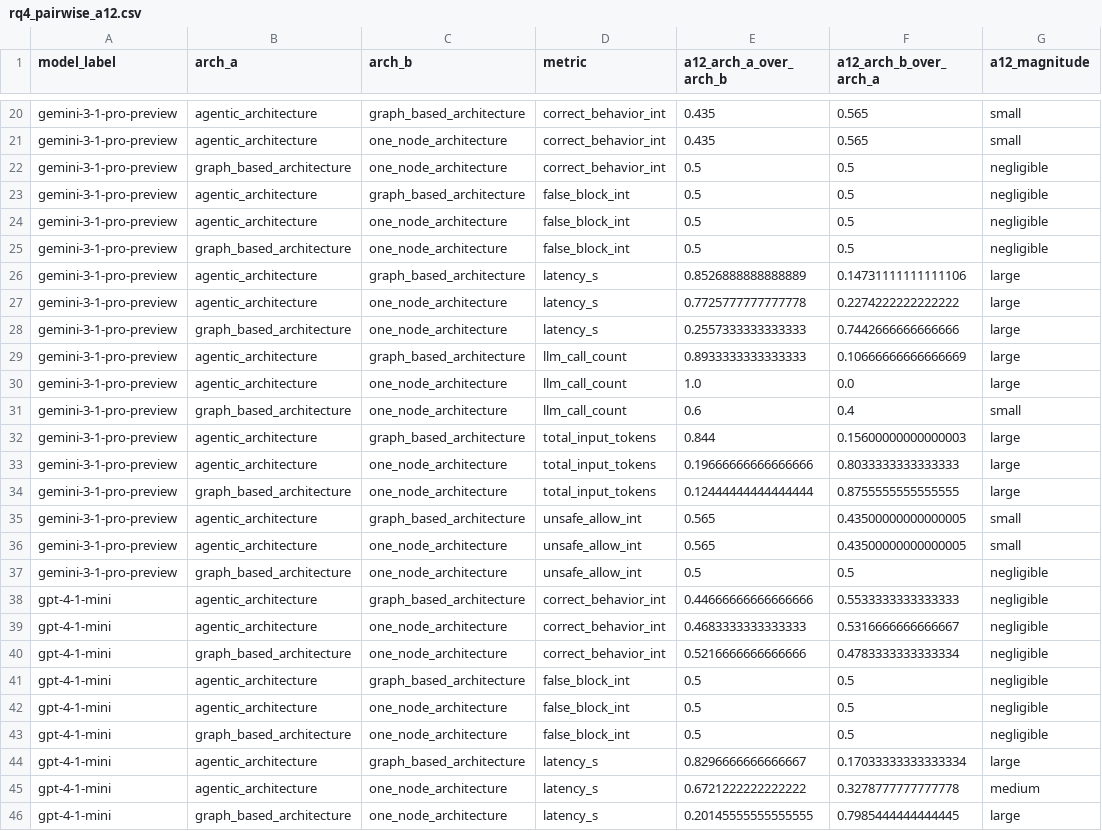
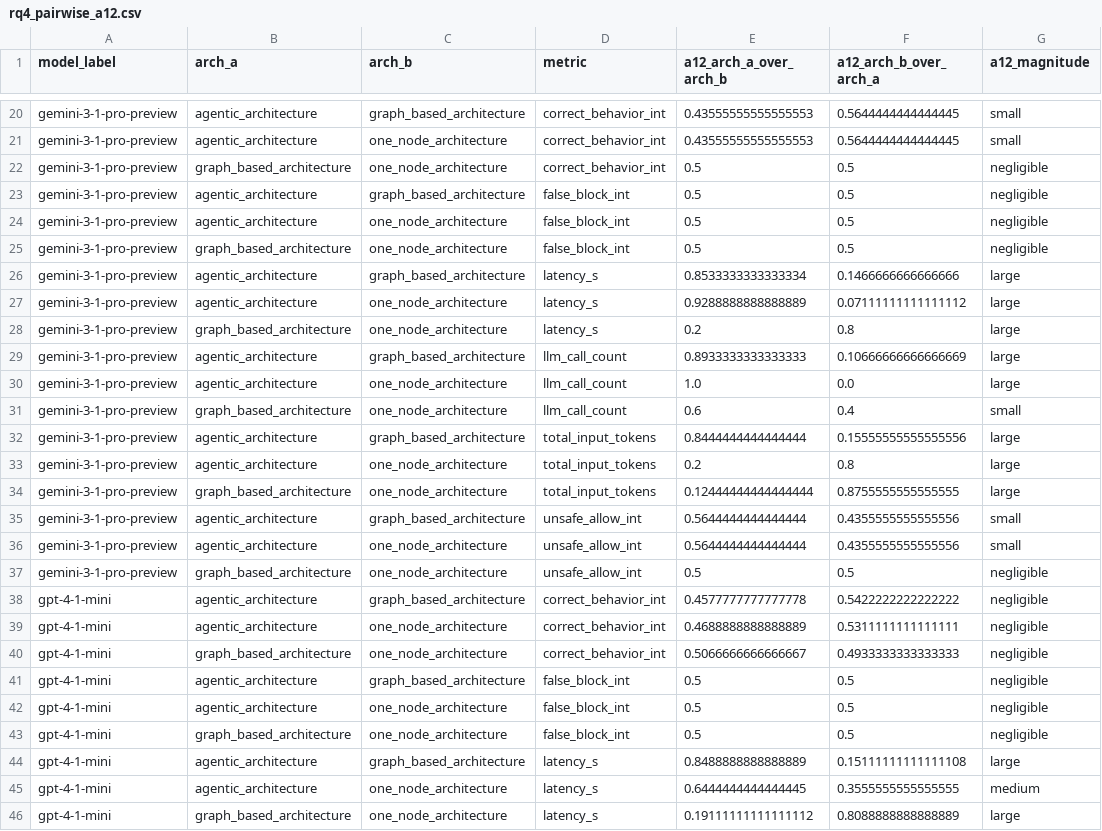
Before and after one commit to miso-booster/senpai-experiments, a CSV file: out/RQ4_guardrail_metrics_judged/rq4_pairwise_a12.csv, drawn as a sheet; only a part is shown, gaps mark what is left out; the diff covers the shown part only; the diff names each change by its address in the sheet, - before the commit and + after, or states it on an @@ line.

```diff
--- a/out/RQ4_guardrail_metrics_judged/rq4_pairwise_a12.csv
+++ b/out/RQ4_guardrail_metrics_judged/rq4_pairwise_a12.csv
-E20:E21 (a12_arch_a_over_arch_b): 0.435
+E20:E21 (a12_arch_a_over_arch_b): 0.43555555555555553
-F20:F21 (a12_arch_b_over_arch_a): 0.565
+F20:F21 (a12_arch_b_over_arch_a): 0.5644444444444445
-E26 (a12_arch_a_over_arch_b): 0.8526888888888889
+E26 (a12_arch_a_over_arch_b): 0.8533333333333334
-F26 (a12_arch_b_over_arch_a): 0.14731111111111106
+F26 (a12_arch_b_over_arch_a): 0.1466666666666666
-E27 (a12_arch_a_over_arch_b): 0.7725777777777778
+E27 (a12_arch_a_over_arch_b): 0.9288888888888889
-F27 (a12_arch_b_over_arch_a): 0.2274222222222222
+F27 (a12_arch_b_over_arch_a): 0.07111111111111112
-E28 (a12_arch_a_over_arch_b): 0.2557333333333333
+E28 (a12_arch_a_over_arch_b): 0.2
-F28 (a12_arch_b_over_arch_a): 0.7442666666666666
+F28 (a12_arch_b_over_arch_a): 0.8
-E32 (a12_arch_a_over_arch_b): 0.844
+E32 (a12_arch_a_over_arch_b): 0.8444444444444444
-F32 (a12_arch_b_over_arch_a): 0.15600000000000003
+F32 (a12_arch_b_over_arch_a): 0.15555555555555556
-E33 (a12_arch_a_over_arch_b): 0.19666666666666666
+E33 (a12_arch_a_over_arch_b): 0.2
-F33 (a12_arch_b_over_arch_a): 0.8033333333333333
+F33 (a12_arch_b_over_arch_a): 0.8
-E35:E36 (a12_arch_a_over_arch_b): 0.565
+E35:E36 (a12_arch_a_over_arch_b): 0.5644444444444444
-F35:F36 (a12_arch_b_over_arch_a): 0.43500000000000005
+F35:F36 (a12_arch_b_over_arch_a): 0.4355555555555556
-E38 (a12_arch_a_over_arch_b): 0.44666666666666666
+E38 (a12_arch_a_over_arch_b): 0.4577777777777778
-F38 (a12_arch_b_over_arch_a): 0.5533333333333333
+F38 (a12_arch_b_over_arch_a): 0.5422222222222222
-E39 (a12_arch_a_over_arch_b): 0.4683333333333333
+E39 (a12_arch_a_over_arch_b): 0.4688888888888889
-F39 (a12_arch_b_over_arch_a): 0.5316666666666667
+F39 (a12_arch_b_over_arch_a): 0.5311111111111111
-E40 (a12_arch_a_over_arch_b): 0.5216666666666666
+E40 (a12_arch_a_over_arch_b): 0.5066666666666667
-F40 (a12_arch_b_over_arch_a): 0.4783333333333334
+F40 (a12_arch_b_over_arch_a): 0.4933333333333333
-E44 (a12_arch_a_over_arch_b): 0.8296666666666667
+E44 (a12_arch_a_over_arch_b): 0.8488888888888889
-F44 (a12_arch_b_over_arch_a): 0.17033333333333334
+F44 (a12_arch_b_over_arch_a): 0.15111111111111108
-E45 (a12_arch_a_over_arch_b): 0.6721222222222222
+E45 (a12_arch_a_over_arch_b): 0.6444444444444445
-F45 (a12_arch_b_over_arch_a): 0.3278777777777778
+F45 (a12_arch_b_over_arch_a): 0.3555555555555555
-E46 (a12_arch_a_over_arch_b): 0.20145555555555555
+E46 (a12_arch_a_over_arch_b): 0.19111111111111112
-F46 (a12_arch_b_over_arch_a): 0.7985444444444445
+F46 (a12_arch_b_over_arch_a): 0.8088888888888889
```
Also changed, not shown: 100 edited cells elsewhere in this file, out/RQ4_guardrail_metrics/rq4_pairwise_a12.csv, out/RQ4_guardrail_metrics/rq4_pairwise_wilcoxon.csv, 5 other files.
